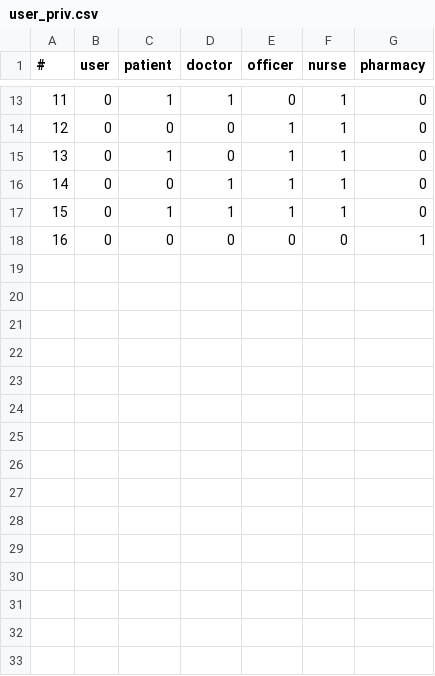
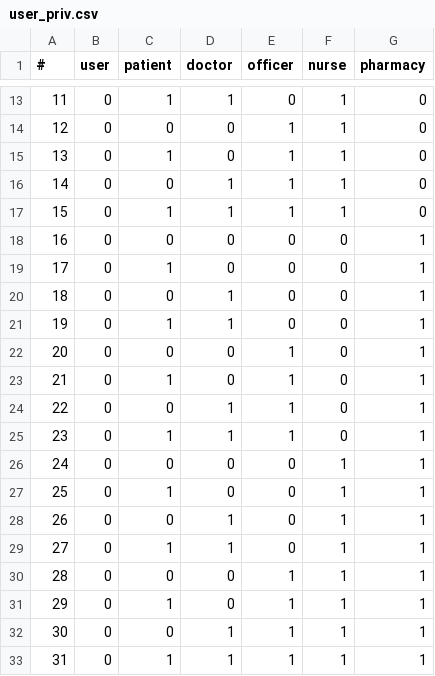
Before and after one commit to froztic/opar-server, a CSV file: data/user_priv.csv, drawn as a sheet; only a part is shown, gaps mark what is left out; the diff names each change by its address in the sheet, - before the commit and + after, or states it on an @@ line.

Commit message:
login_priv_check

```diff
--- a/data/user_priv.csv
+++ b/data/user_priv.csv
+row 19: 17 | 0 | 1 | 0 | 0 | 0 | 1
+row 20: 18 | 0 | 0 | 1 | 0 | 0 | 1
+row 21: 19 | 0 | 1 | 1 | 0 | 0 | 1
+row 22: 20 | 0 | 0 | 0 | 1 | 0 | 1
+row 23: 21 | 0 | 1 | 0 | 1 | 0 | 1
+row 24: 22 | 0 | 0 | 1 | 1 | 0 | 1
+row 25: 23 | 0 | 1 | 1 | 1 | 0 | 1
+row 26: 24 | 0 | 0 | 0 | 0 | 1 | 1
+row 27: 25 | 0 | 1 | 0 | 0 | 1 | 1
+row 28: 26 | 0 | 0 | 1 | 0 | 1 | 1
+row 29: 27 | 0 | 1 | 1 | 0 | 1 | 1
+row 30: 28 | 0 | 0 | 0 | 1 | 1 | 1
+row 31: 29 | 0 | 1 | 0 | 1 | 1 | 1
+row 32: 30 | 0 | 0 | 1 | 1 | 1 | 1
+row 33: 31 | 0 | 1 | 1 | 1 | 1 | 1
```
Also changed, not shown: 2 other files.
